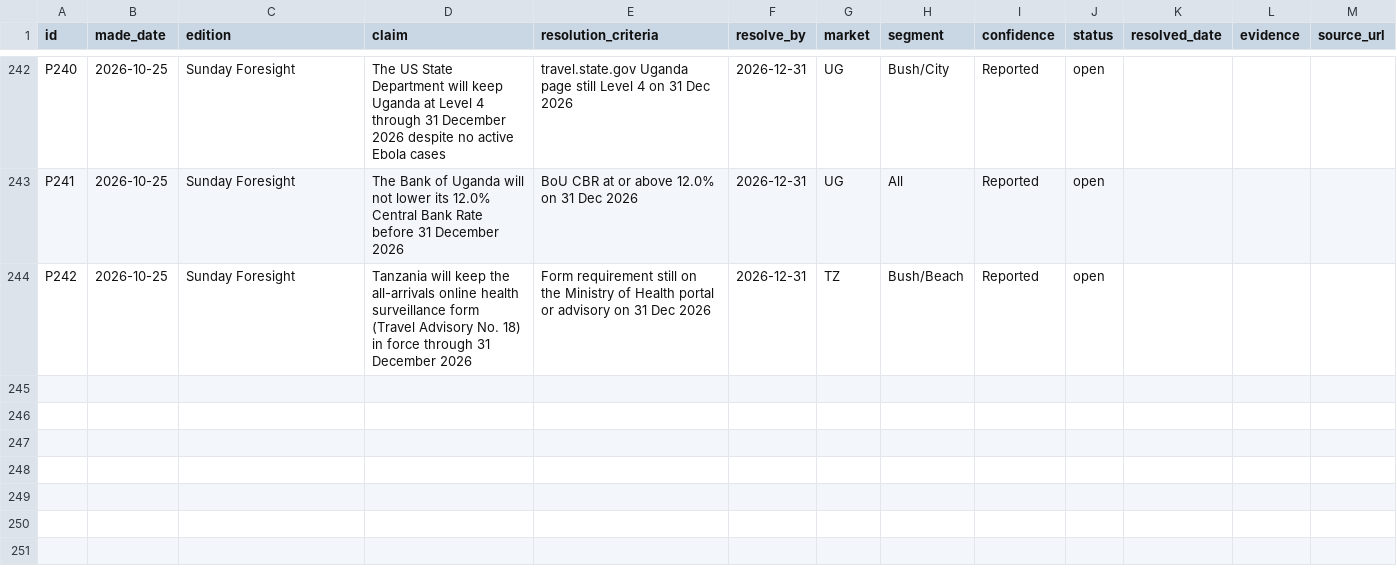
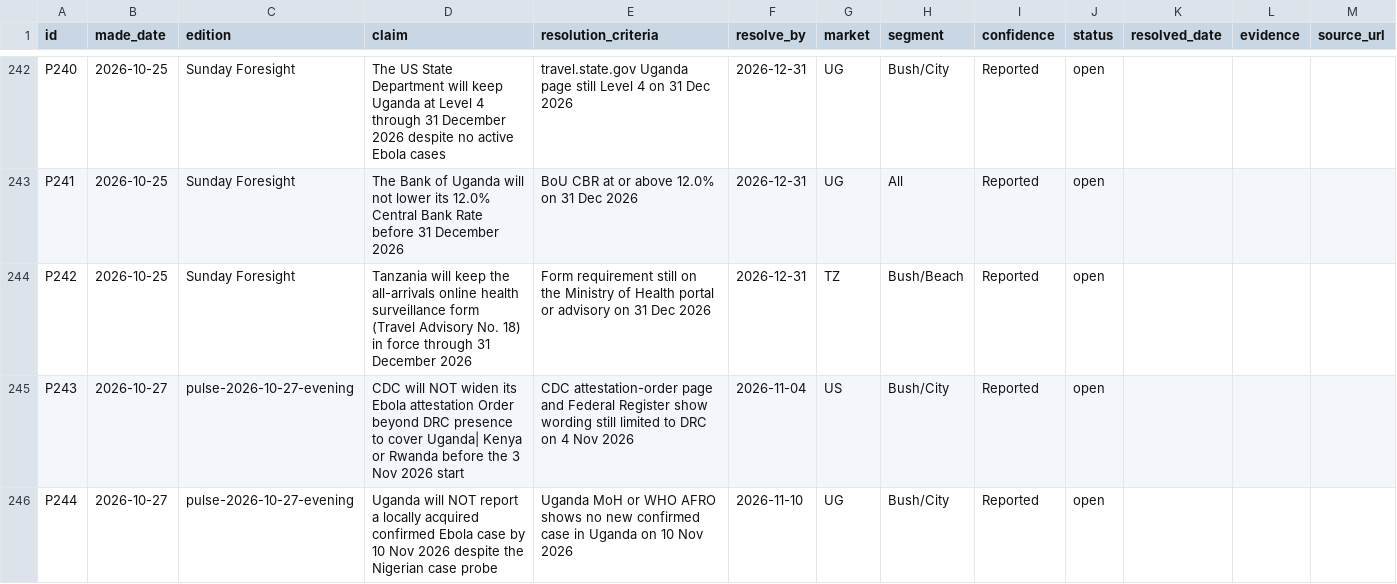
Before and after one commit to ogcollyns-creator/ea-hospitality-pulse, a CSV file: ledger/predictions.csv, drawn as a sheet; only a part is shown, gaps mark what is left out; the diff names each change by its address in the sheet, - before the commit and + after, or states it on an @@ line.

Commit message:
Add files via upload

```diff
--- a/ledger/predictions.csv
+++ b/ledger/predictions.csv
+row 245: P243 | 2026-10-27 | pulse-2026-10-27-evening | CDC will NOT widen its Ebola attestation Order beyond DRC presence to cover Uganda| Kenya or Rwanda before the 3 Nov 2026 start | CDC attestation-order page and Federal Register show wording still limited to DRC on 4 Nov 2026 | 2026-11-04 | US | Bush/City | Reported | open
+row 246: P244 | 2026-10-27 | pulse-2026-10-27-evening | Uganda will NOT report a locally acquired confirmed Ebola case by 10 Nov 2026 despite the Nigerian case probe | Uganda MoH or WHO AFRO shows no new confirmed case in Uganda on 10 Nov 2026 | 2026-11-10 | UG | Bush/City | Reported | open
```
